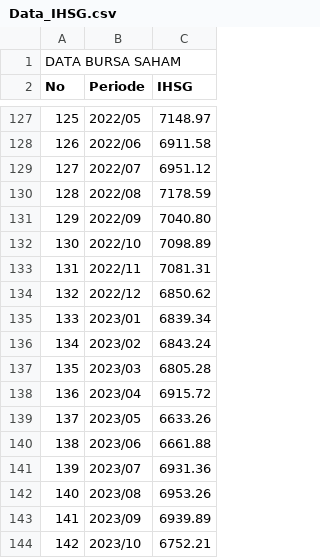
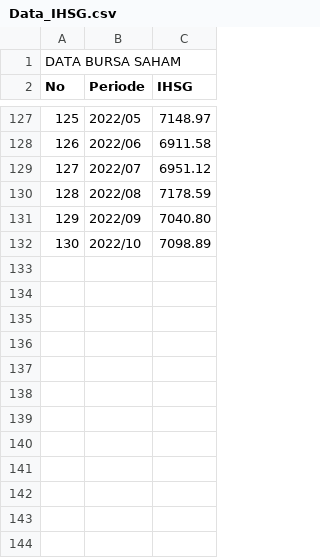
Before and after one commit to haabijasa/Data-Sains-1, a CSV file: Data_IHSG.csv, drawn as a sheet; only a part is shown, gaps mark what is left out.

Commit message:
Update Data_IHSG.csv

```diff
--- a/Data_IHSG.csv
+++ b/Data_IHSG.csv
@@ -132,13 +132 @@ No,Periode,IHSG
 130,2022/10,7098.89
-131,2022/11,7081.31
-132,2022/12,6850.62
-133,2023/01,6839.34
-134,2023/02,6843.24
-135,2023/03,6805.28
-136,2023/04,6915.72
-137,2023/05,6633.26
-138,2023/06,6661.88
-139,2023/07,6931.36
-140,2023/08,6953.26
-141,2023/09,6939.89
-142,2023/10,6752.21
```
